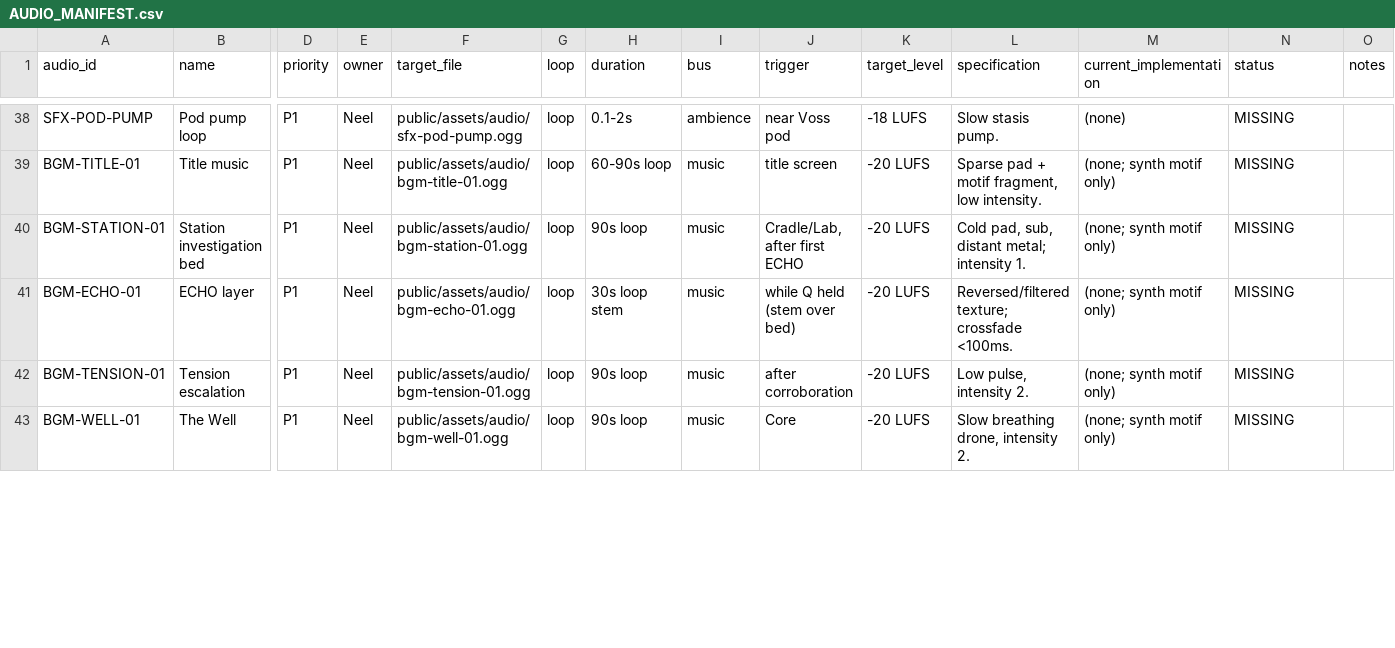
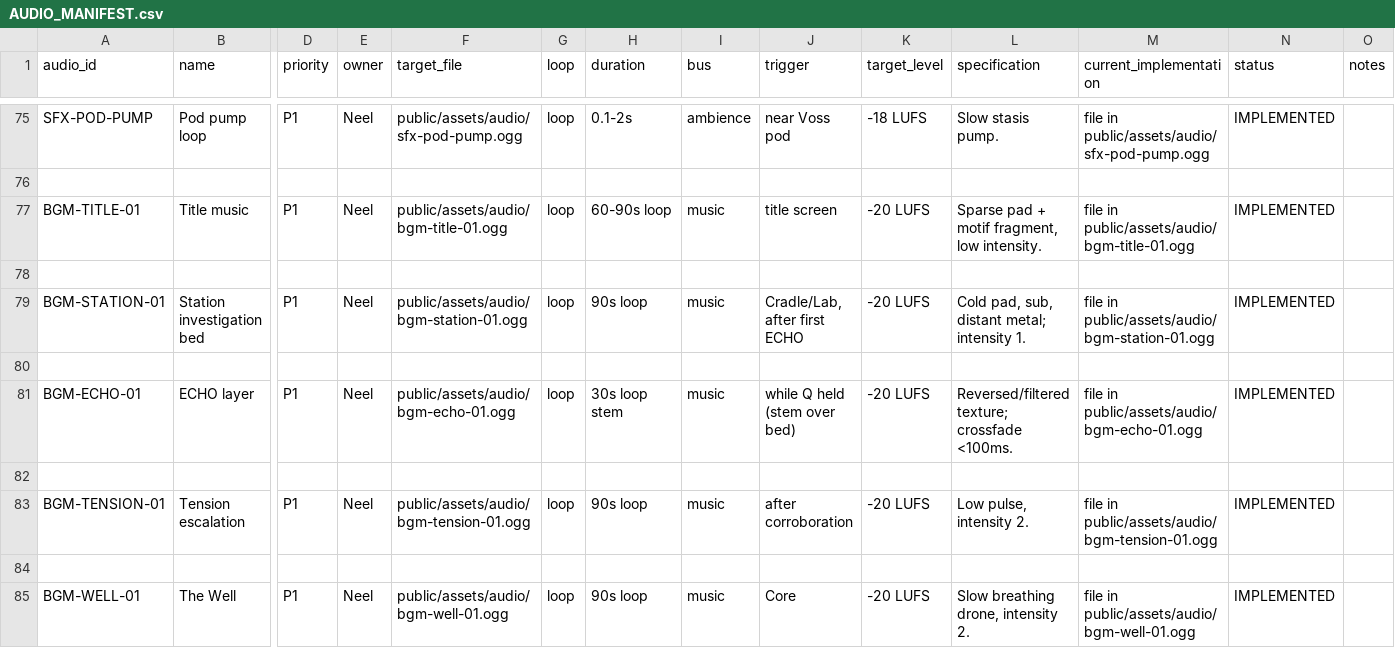
Before and after one commit to Noobi-Programmer/ECHO-CHAMBER, a CSV file: docs/assets/AUDIO_MANIFEST.csv, drawn as a sheet; only a part is shown, gaps mark what is left out; addresses are those after the commit; rows hold the shown columns only; the diff covers the shown part only; the diff names each change by its address in the sheet, - before the commit and + after, or states it on an @@ line.

Commit message:
feat(audio): integrate complete audio director and sound fx suite

```diff
--- a/docs/assets/AUDIO_MANIFEST.csv
+++ b/docs/assets/AUDIO_MANIFEST.csv
-M75 (current_implementation): (none)
+M75 (current_implementation): file in public/assets/audio/sfx-pod-pump.ogg
-N75 (status): MISSING
+N75 (status): IMPLEMENTED
+row 76: (empty)
-M77 (current_implementation): (none; synth motif only)
+M77 (current_implementation): file in public/assets/audio/bgm-title-01.ogg
-N77 (status): MISSING
+N77 (status): IMPLEMENTED
+row 78: (empty)
-M79 (current_implementation): (none; synth motif only)
+M79 (current_implementation): file in public/assets/audio/bgm-station-01.ogg
-N79 (status): MISSING
+N79 (status): IMPLEMENTED
+row 80: (empty)
-M81 (current_implementation): (none; synth motif only)
+M81 (current_implementation): file in public/assets/audio/bgm-echo-01.ogg
-N81 (status): MISSING
+N81 (status): IMPLEMENTED
+row 82: (empty)
-M83 (current_implementation): (none; synth motif only)
+M83 (current_implementation): file in public/assets/audio/bgm-tension-01.ogg
-N83 (status): MISSING
+N83 (status): IMPLEMENTED
+row 84: (empty)
-M85 (current_implementation): (none; synth motif only)
+M85 (current_implementation): file in public/assets/audio/bgm-well-01.ogg
-N85 (status): MISSING
+N85 (status): IMPLEMENTED
```
Also changed, not shown: 55 added rows and 56 edited cells elsewhere in this file, 39 other files.
